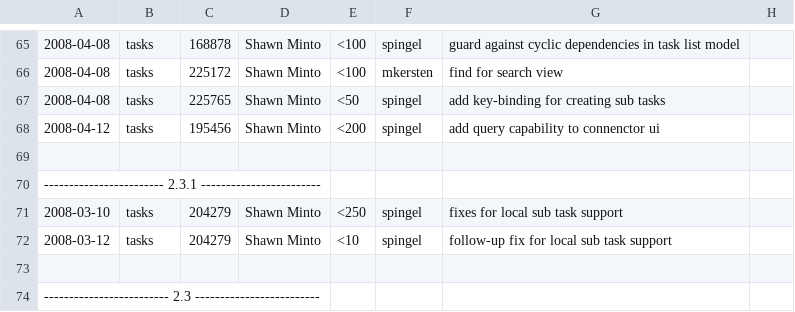
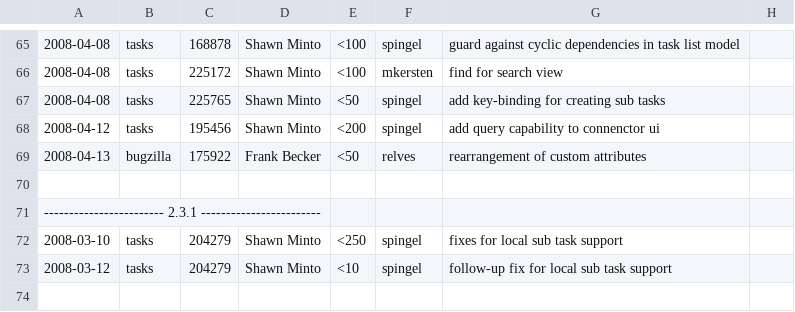
Before and after one commit to eclipse-mylyn/mylyn-website, a CSV file: doc/mylyn-iplog.csv, drawn as a sheet; only a part is shown, gaps mark what is left out; the shorter side is filled out with more unchanged rows; the diff names each change by its address in the sheet, - before the commit and + after, or states it on an @@ line.

Commit message:
ASSIGNED - bug 175922: Support Bugzilla 3.0 custom fields https://bugs.eclipse.org/bugs/show_bug.cgi?id=175922

```diff
--- a/doc/mylyn-iplog.csv
+++ b/doc/mylyn-iplog.csv
+row 69: 2008-04-13 | bugzilla | 175922 | Frank Becker | <50 | relves | rearrangement of custom attributes
```
